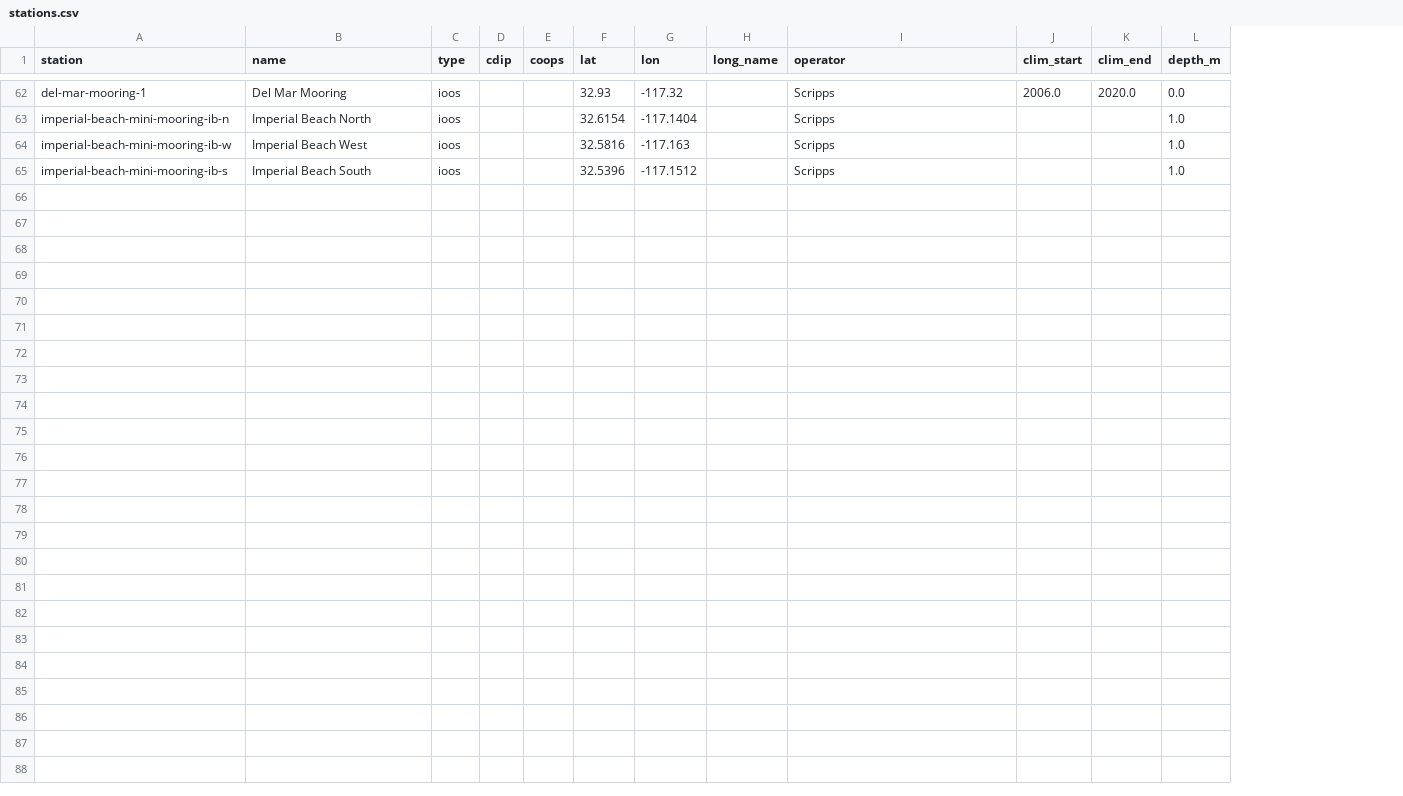
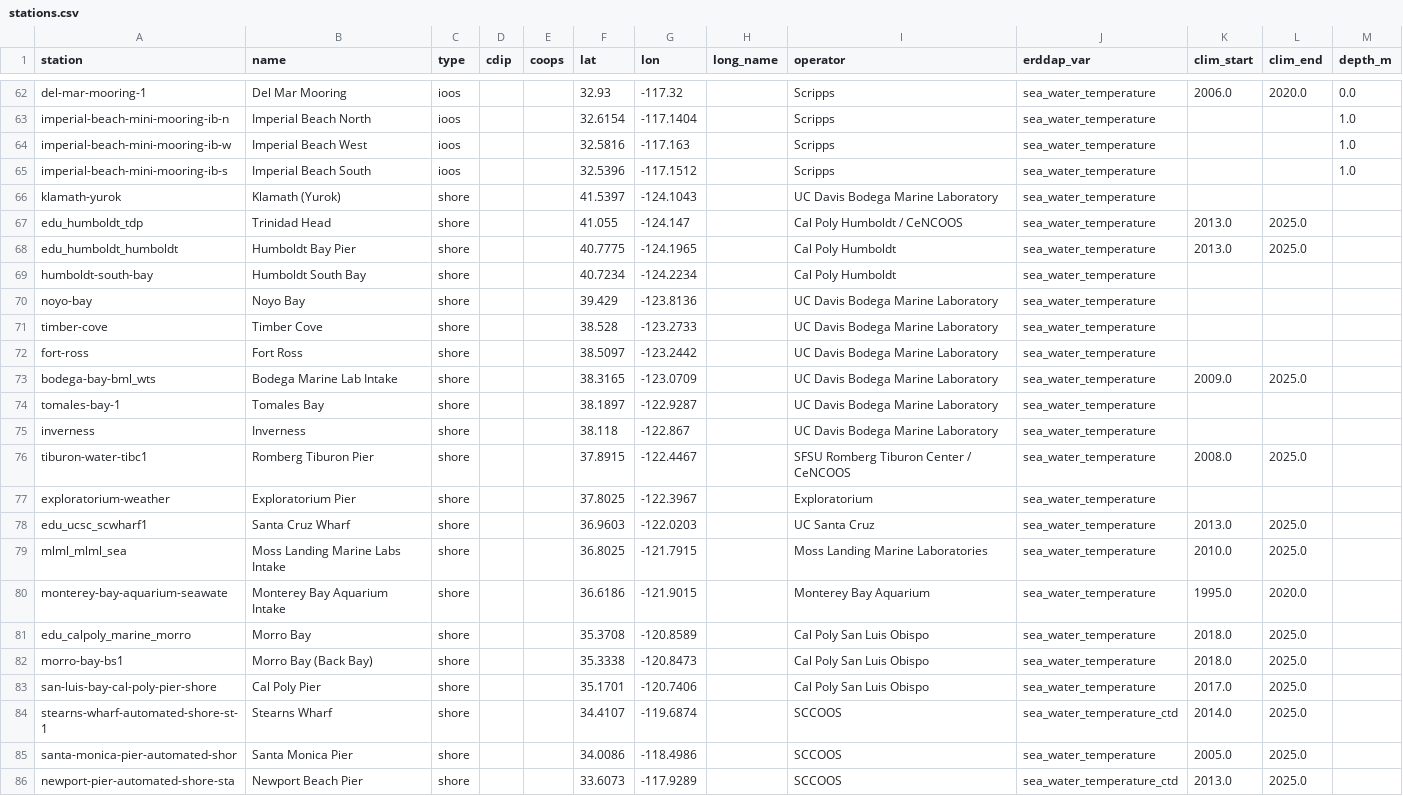
Before and after one commit to Tini-Scientific/beach-thermometer, a CSV file: data/stations.csv, drawn as a sheet; only a part is shown, gaps mark what is left out; the diff names each change by its address in the sheet, - before the commit and + after, or states it on an @@ line.

Commit message:
Add shore stations

```diff
--- a/data/stations.csv
+++ b/data/stations.csv
+column J (erddap_var), rows 62-65: all sea_water_temperature
+row 66: klamath-yurok | Klamath (Yurok) | shore |  |  | 41.5397 | -124.1043 |  | UC Davis Bodega Marine Laboratory | sea_water_temperature
+row 67: edu_humboldt_tdp | Trinidad Head | shore |  |  | 41.055 | -124.147 |  | Cal Poly Humboldt / CeNCOOS | sea_water_temperature | 2013.0 | 2025.0
+row 68: edu_humboldt_humboldt | Humboldt Bay Pier | shore |  |  | 40.7775 | -124.1965 |  | Cal Poly Humboldt | sea_water_temperature | 2013.0 | 2025.0
+row 69: humboldt-south-bay | Humboldt South Bay | shore |  |  | 40.7234 | -124.2234 |  | Cal Poly Humboldt | sea_water_temperature
+row 70: noyo-bay | Noyo Bay | shore |  |  | 39.429 | -123.8136 |  | UC Davis Bodega Marine Laboratory | sea_water_temperature
+row 71: timber-cove | Timber Cove | shore |  |  | 38.528 | -123.2733 |  | UC Davis Bodega Marine Laboratory | sea_water_temperature
+row 72: fort-ross | Fort Ross | shore |  |  | 38.5097 | -123.2442 |  | UC Davis Bodega Marine Laboratory | sea_water_temperature
+row 73: bodega-bay-bml_wts | Bodega Marine Lab Intake | shore |  |  | 38.3165 | -123.0709 |  | UC Davis Bodega Marine Laboratory | sea_water_temperature | 2009.0 | 2025.0
+row 74: tomales-bay-1 | Tomales Bay | shore |  |  | 38.1897 | -122.9287 |  | UC Davis Bodega Marine Laboratory | sea_water_temperature
+row 75: inverness | Inverness | shore |  |  | 38.118 | -122.867 |  | UC Davis Bodega Marine Laboratory | sea_water_temperature
+row 76: tiburon-water-tibc1 | Romberg Tiburon Pier | shore |  |  | 37.8915 | -122.4467 |  | SFSU Romberg Tiburon Center / CeNCOOS | sea_water_temperature | 2008.0 | 2025.0
+row 77: exploratorium-weather | Exploratorium Pier | shore |  |  | 37.8025 | -122.3967 |  | Exploratorium | sea_water_temperature
+row 78: edu_ucsc_scwharf1 | Santa Cruz Wharf | shore |  |  | 36.9603 | -122.0203 |  | UC Santa Cruz | sea_water_temperature | 2013.0 | 2025.0
+row 79: mlml_mlml_sea | Moss Landing Marine Labs Intake | shore |  |  | 36.8025 | -121.7915 |  | Moss Landing Marine Laboratories | sea_water_temperature | 2010.0 | 2025.0
+row 80: monterey-bay-aquarium-seawate | Monterey Bay Aquarium Intake | shore |  |  | 36.6186 | -121.9015 |  | Monterey Bay Aquarium | sea_water_temperature | 1995.0 | 2020.0
+row 81: edu_calpoly_marine_morro | Morro Bay | shore |  |  | 35.3708 | -120.8589 |  | Cal Poly San Luis Obispo | sea_water_temperature | 2018.0 | 2025.0
+row 82: morro-bay-bs1 | Morro Bay (Back Bay) | shore |  |  | 35.3338 | -120.8473 |  | Cal Poly San Luis Obispo | sea_water_temperature | 2018.0 | 2025.0
+row 83: san-luis-bay-cal-poly-pier-shore | Cal Poly Pier | shore |  |  | 35.1701 | -120.7406 |  | Cal Poly San Luis Obispo | sea_water_temperature | 2017.0 | 2025.0
+row 84: stearns-wharf-automated-shore-st-1 | Stearns Wharf | shore |  |  | 34.4107 | -119.6874 |  | SCCOOS | sea_water_temperature_ctd | 2014.0 | 2025.0
+row 85: santa-monica-pier-automated-shor | Santa Monica Pier | shore |  |  | 34.0086 | -118.4986 |  | SCCOOS | sea_water_temperature | 2005.0 | 2025.0
+row 86: newport-pier-automated-shore-sta | Newport Beach Pier | shore |  |  | 33.6073 | -117.9289 |  | SCCOOS | sea_water_temperature_ctd | 2013.0 | 2025.0
```
Also changed, not shown: 6 other files.
